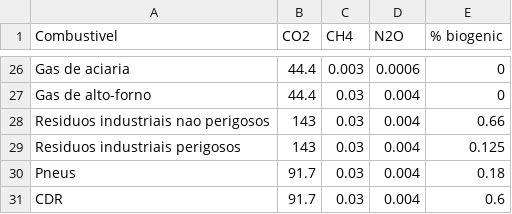
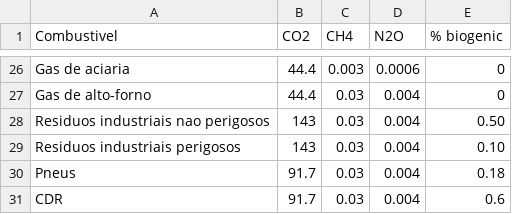
Before and after one commit to ottohebeda/cement_emissions_model, a CSV file: emission_factor.csv, drawn as a sheet; only a part is shown, gaps mark what is left out.

Commit message:
Update emission_factor.csv

```diff
--- a/emission_factor.csv
+++ b/emission_factor.csv
@@ -27,4 +27,4 @@ Gas de aciaria,44.4,0.003,0.0006,0
 Gas de alto-forno,44.4,0.03,0.004,0
-Residuos industriais nao perigosos,143,0.03,0.004,0.66
-Residuos industriais perigosos,143,0.03,0.004,0.125
+Residuos industriais nao perigosos,143,0.03,0.004,0.50
+Residuos industriais perigosos,143,0.03,0.004,0.10
 Pneus,91.7,0.03,0.004,0.18
```
